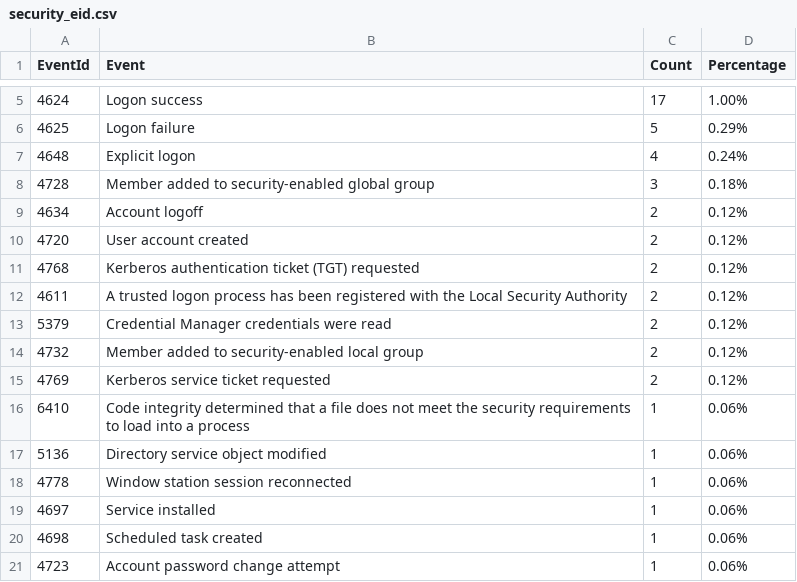
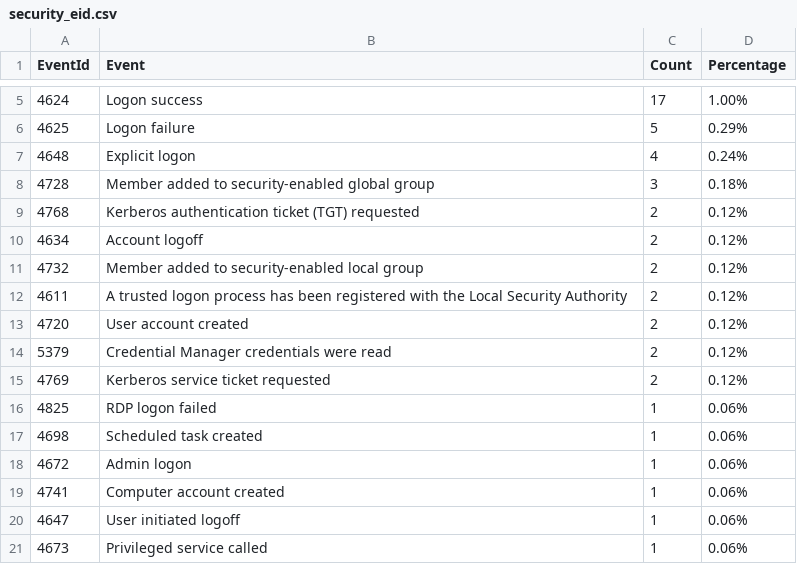
Before and after one commit to fukusuket/InvestigateWindowsLogSetting, a CSV file: security_eid.csv, drawn as a sheet; only a part is shown, gaps mark what is left out.

```diff
--- a/security_eid.csv
+++ b/security_eid.csv
@@ -8,14 +8,14 @@ EventId,Event,Count,Percentage
 4728,Member added to security-enabled global group,3,0.18%
+4768,Kerberos authentication ticket (TGT) requested,2,0.12%
 4634,Account logoff,2,0.12%
+4732,Member added to security-enabled local group,2,0.12%
+4611,A trusted logon process has been registered with the Local Security Authority,2,0.12%
 4720,User account created,2,0.12%
-4768,Kerberos authentication ticket (TGT) requested,2,0.12%
-4611,A trusted logon process has been registered with the Local Security Authority,2,0.12%
 5379,Credential Manager credentials were read,2,0.12%
-4732,Member added to security-enabled local group,2,0.12%
 4769,Kerberos service ticket requested,2,0.12%
-6410,Code integrity determined that a file does not meet the security requirements to load into a process,1,0.06%
-5136,Directory service object modified,1,0.06%
-4778,Window station session reconnected,1,0.06%
-4697,Service installed,1,0.06%
+4825,RDP logon failed,1,0.06%
 4698,Scheduled task created,1,0.06%
-4723,Account password change attempt,1,0.06%
+4672,Admin logon,1,0.06%
+4741,Computer account created,1,0.06%
+4647,User initiated logoff,1,0.06%
+4673,Privileged service called,1,0.06%
```
Also changed, not shown: 3 other files.
